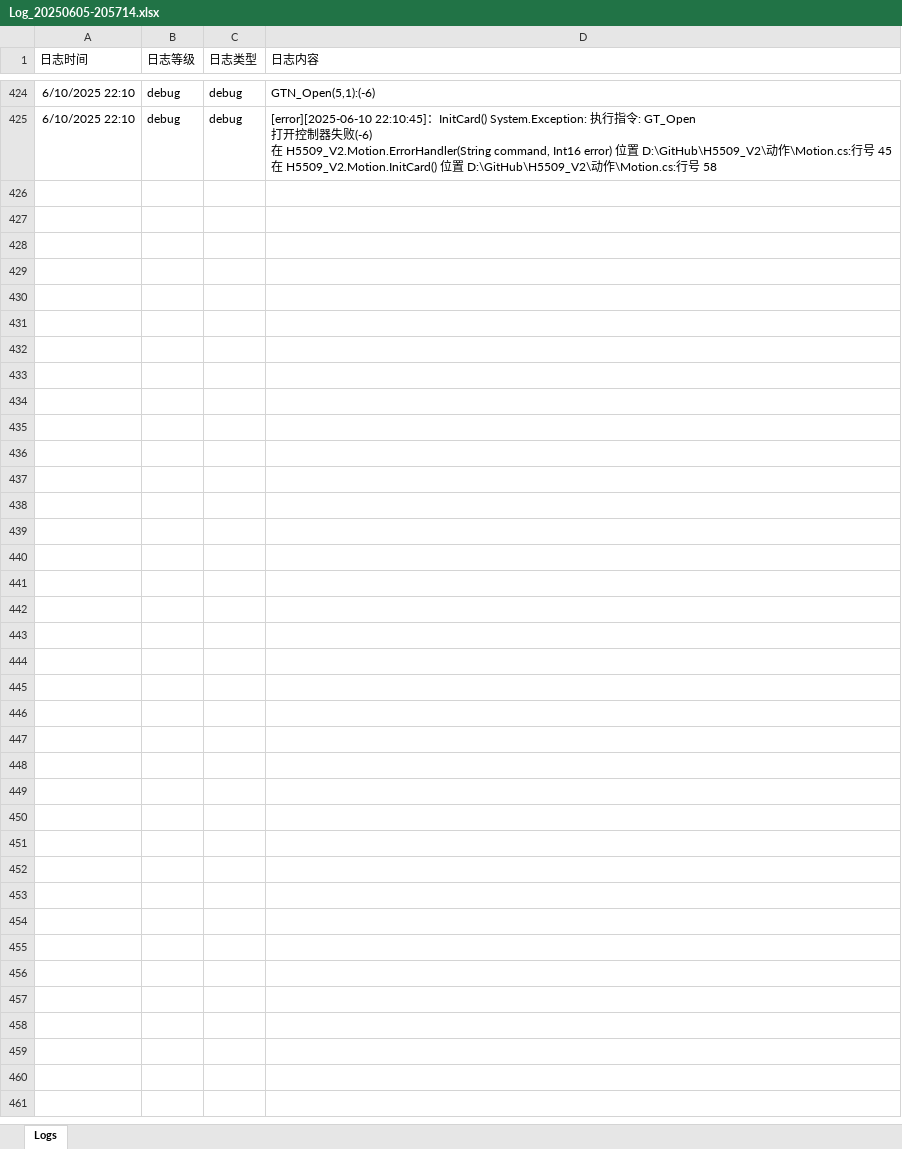
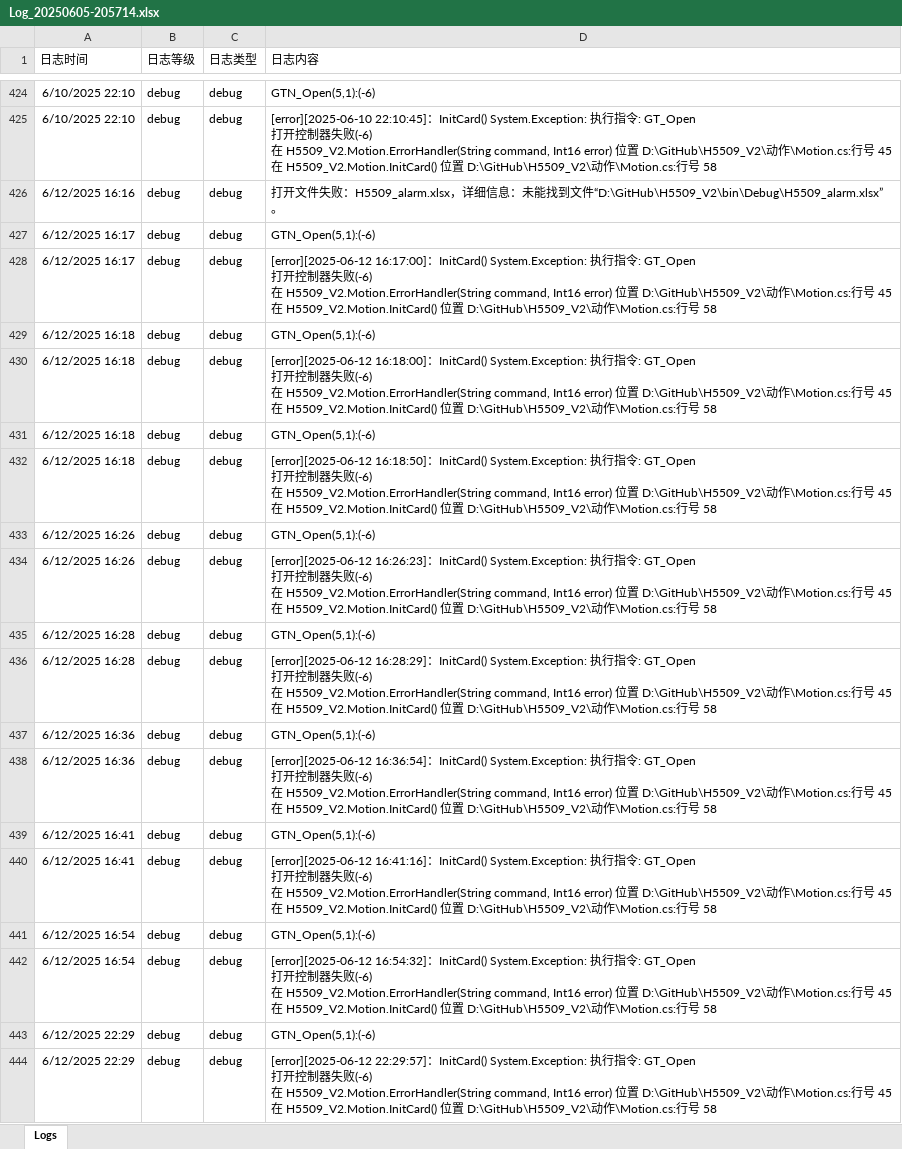
Before and after one commit to leimxdx/H5509_V2_Magnific, an Excel workbook: bin/Debug/Logs/202506/Log_20250605-205714.xlsx, sheet Logs, drawn as a sheet; only a part is shown, gaps mark what is left out; values as stored, in another font and other column widths than the file's, no borders; ↵ is a line break in a cell; the diff covers the shown part only; the diff names each change by its address in the sheet, - before the commit and + after, or states it on an @@ line.

```diff
--- a/bin/Debug/Logs/202506/Log_20250605-205714.xlsx (sheet Logs)
+++ b/bin/Debug/Logs/202506/Log_20250605-205714.xlsx (sheet Logs)
+row 426: 6/12/2025 16:16 | debug | debug | 打开文件失败：H5509_alarm.xlsx，详细信息：未能找到文件“D:\GitHub\H5509_V2\bin\Debug\H5509_alarm.xlsx”。
+row 427: 6/12/2025 16:17 | debug | debug | GTN_Open(5,1):(-6)
+row 428: 6/12/2025 16:17 | debug | debug | [error][2025-06-12 16:17:00]：InitCard() System.Exception: 执行指令: GT_Open ↵ 打开控制器失败(-6) ↵ 在 H5509_V2.Motion.ErrorHandler(String command, Int16 error) 位置 D:\GitHub\H5509_V2\动作\Motion.cs:行号 45 ↵ 在 H5509_V2.Motion.InitCard() 位置 D:\GitHub\H5509_V2\动作\Motion.cs:行号 58
+row 429: 6/12/2025 16:18 | debug | debug | GTN_Open(5,1):(-6)
+row 430: 6/12/2025 16:18 | debug | debug | [error][2025-06-12 16:18:00]：InitCard() System.Exception: 执行指令: GT_Open ↵ 打开控制器失败(-6) ↵ 在 H5509_V2.Motion.ErrorHandler(String command, Int16 error) 位置 D:\GitHub\H5509_V2\动作\Motion.cs:行号 45 ↵ 在 H5509_V2.Motion.InitCard() 位置 D:\GitHub\H5509_V2\动作\Motion.cs:行号 58
+row 431: 6/12/2025 16:18 | debug | debug | GTN_Open(5,1):(-6)
+row 432: 6/12/2025 16:18 | debug | debug | [error][2025-06-12 16:18:50]：InitCard() System.Exception: 执行指令: GT_Open ↵ 打开控制器失败(-6) ↵ 在 H5509_V2.Motion.ErrorHandler(String command, Int16 error) 位置 D:\GitHub\H5509_V2\动作\Motion.cs:行号 45 ↵ 在 H5509_V2.Motion.InitCard() 位置 D:\GitHub\H5509_V2\动作\Motion.cs:行号 58
+row 433: 6/12/2025 16:26 | debug | debug | GTN_Open(5,1):(-6)
+row 434: 6/12/2025 16:26 | debug | debug | [error][2025-06-12 16:26:23]：InitCard() System.Exception: 执行指令: GT_Open ↵ 打开控制器失败(-6) ↵ 在 H5509_V2.Motion.ErrorHandler(String command, Int16 error) 位置 D:\GitHub\H5509_V2\动作\Motion.cs:行号 45 ↵ 在 H5509_V2.Motion.InitCard() 位置 D:\GitHub\H5509_V2\动作\Motion.cs:行号 58
+row 435: 6/12/2025 16:28 | debug | debug | GTN_Open(5,1):(-6)
+row 436: 6/12/2025 16:28 | debug | debug | [error][2025-06-12 16:28:29]：InitCard() System.Exception: 执行指令: GT_Open ↵ 打开控制器失败(-6) ↵ 在 H5509_V2.Motion.ErrorHandler(String command, Int16 error) 位置 D:\GitHub\H5509_V2\动作\Motion.cs:行号 45 ↵ 在 H5509_V2.Motion.InitCard() 位置 D:\GitHub\H5509_V2\动作\Motion.cs:行号 58
+row 437: 6/12/2025 16:36 | debug | debug | GTN_Open(5,1):(-6)
+row 438: 6/12/2025 16:36 | debug | debug | [error][2025-06-12 16:36:54]：InitCard() System.Exception: 执行指令: GT_Open ↵ 打开控制器失败(-6) ↵ 在 H5509_V2.Motion.ErrorHandler(String command, Int16 error) 位置 D:\GitHub\H5509_V2\动作\Motion.cs:行号 45 ↵ 在 H5509_V2.Motion.InitCard() 位置 D:\GitHub\H5509_V2\动作\Motion.cs:行号 58
+row 439: 6/12/2025 16:41 | debug | debug | GTN_Open(5,1):(-6)
+row 440: 6/12/2025 16:41 | debug | debug | [error][2025-06-12 16:41:16]：InitCard() System.Exception: 执行指令: GT_Open ↵ 打开控制器失败(-6) ↵ 在 H5509_V2.Motion.ErrorHandler(String command, Int16 error) 位置 D:\GitHub\H5509_V2\动作\Motion.cs:行号 45 ↵ 在 H5509_V2.Motion.InitCard() 位置 D:\GitHub\H5509_V2\动作\Motion.cs:行号 58
+row 441: 6/12/2025 16:54 | debug | debug | GTN_Open(5,1):(-6)
+row 442: 6/12/2025 16:54 | debug | debug | [error][2025-06-12 16:54:32]：InitCard() System.Exception: 执行指令: GT_Open ↵ 打开控制器失败(-6) ↵ 在 H5509_V2.Motion.ErrorHandler(String command, Int16 error) 位置 D:\GitHub\H5509_V2\动作\Motion.cs:行号 45 ↵ 在 H5509_V2.Motion.InitCard() 位置 D:\GitHub\H5509_V2\动作\Motion.cs:行号 58
+row 443: 6/12/2025 22:29 | debug | debug | GTN_Open(5,1):(-6)
+row 444: 6/12/2025 22:29 | debug | debug | [error][2025-06-12 22:29:57]：InitCard() System.Exception: 执行指令: GT_Open ↵ 打开控制器失败(-6) ↵ 在 H5509_V2.Motion.ErrorHandler(String command, Int16 error) 位置 D:\GitHub\H5509_V2\动作\Motion.cs:行号 45 ↵ 在 H5509_V2.Motion.InitCard() 位置 D:\GitHub\H5509_V2\动作\Motion.cs:行号 58
```
Also changed, not shown: 27 added rows elsewhere in this sheet, bin/Debug/H5509_alarm.xlsx, 48 other files.
